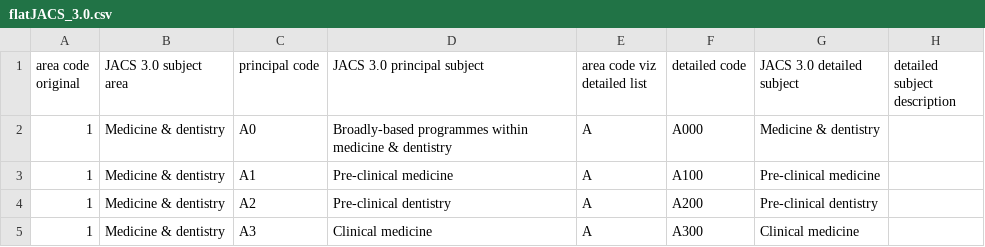
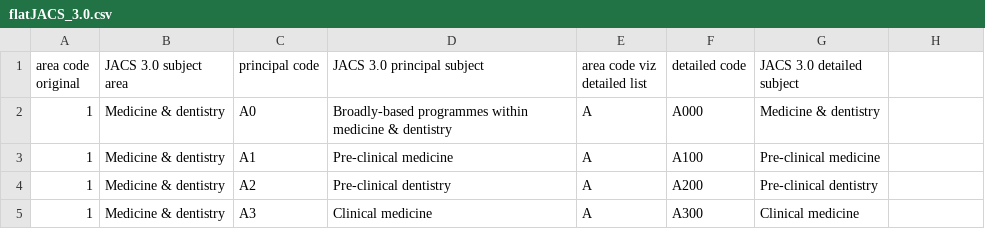
Before and after one commit to sdruskat/flatJACS-3.0, a CSV file: flatJACS_3.0.csv, drawn as a sheet; only a part is shown; the diff names each change by its address in the sheet, - before the commit and + after, or states it on an @@ line.

Commit message:
Remove extra column and rows

```diff
--- a/flatJACS_3.0.csv
+++ b/flatJACS_3.0.csv
-H1: detailed subject description
+H1: (empty)
```
